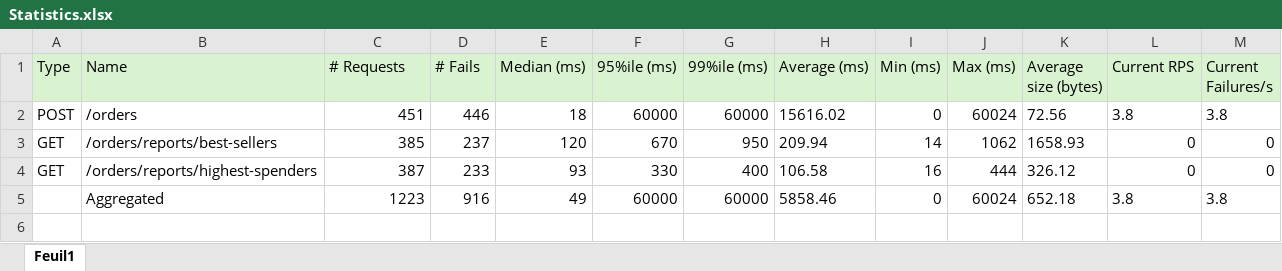
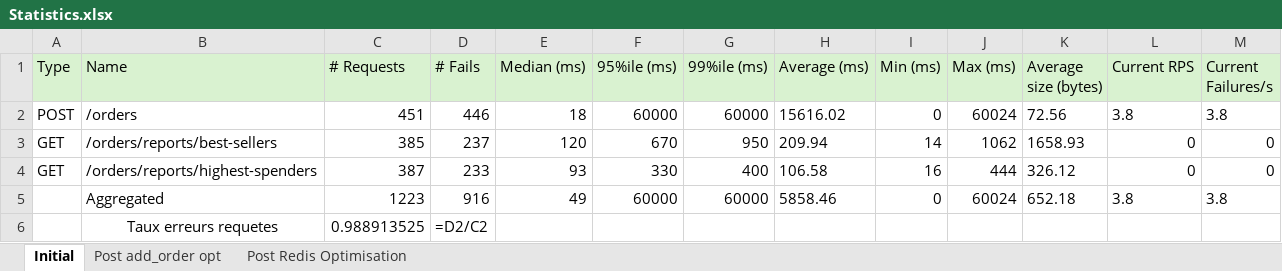
Before and after one commit to Chris-EBerton/log430-la4, an Excel workbook: Statistics.xlsx, sheet Initial, drawn as a sheet; values as stored, in another font and other column widths than the file's, no borders; the diff names each change by its address in the sheet, - before the commit and + after, or states it on an @@ line.

```diff
--- a/Statistics.xlsx (sheet Initial)
+++ b/Statistics.xlsx (sheet Initial)
-sheet tab: Feuil1
+sheet tab: Initial
+sheet tab: Post add_order opt
+sheet tab: Post Redis Optimisation
+row 6:  | Taux erreurs requetes | 0.988913525 | =D2/C2
```
Also changed, not shown: 3 other files.
